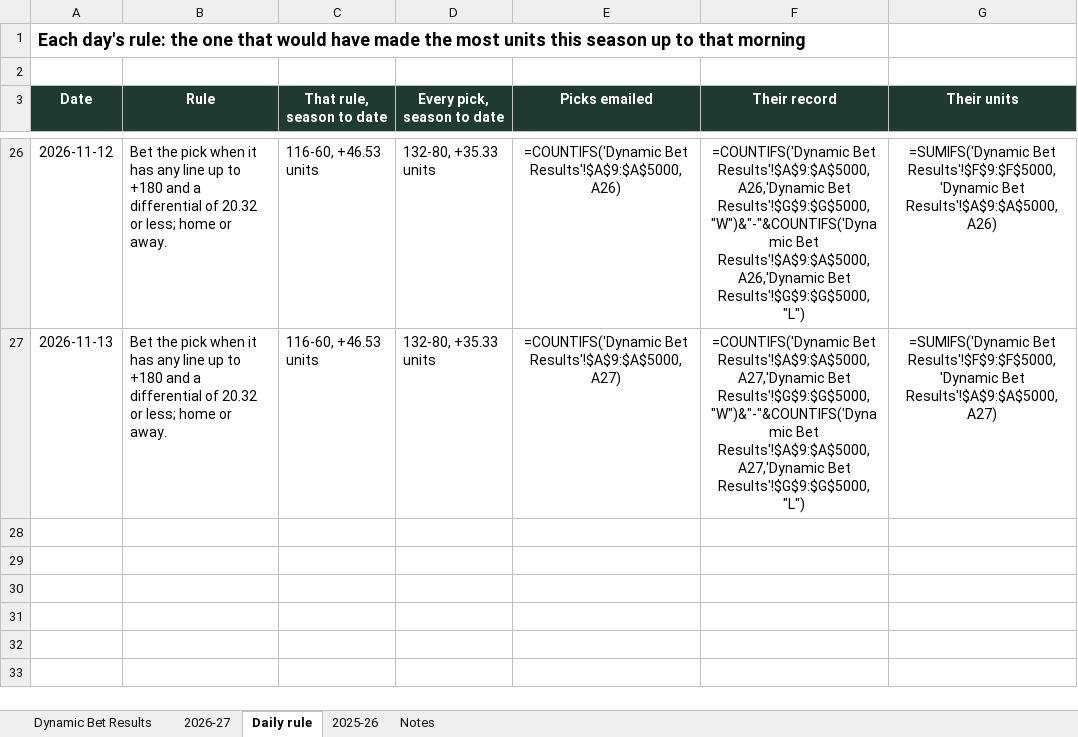
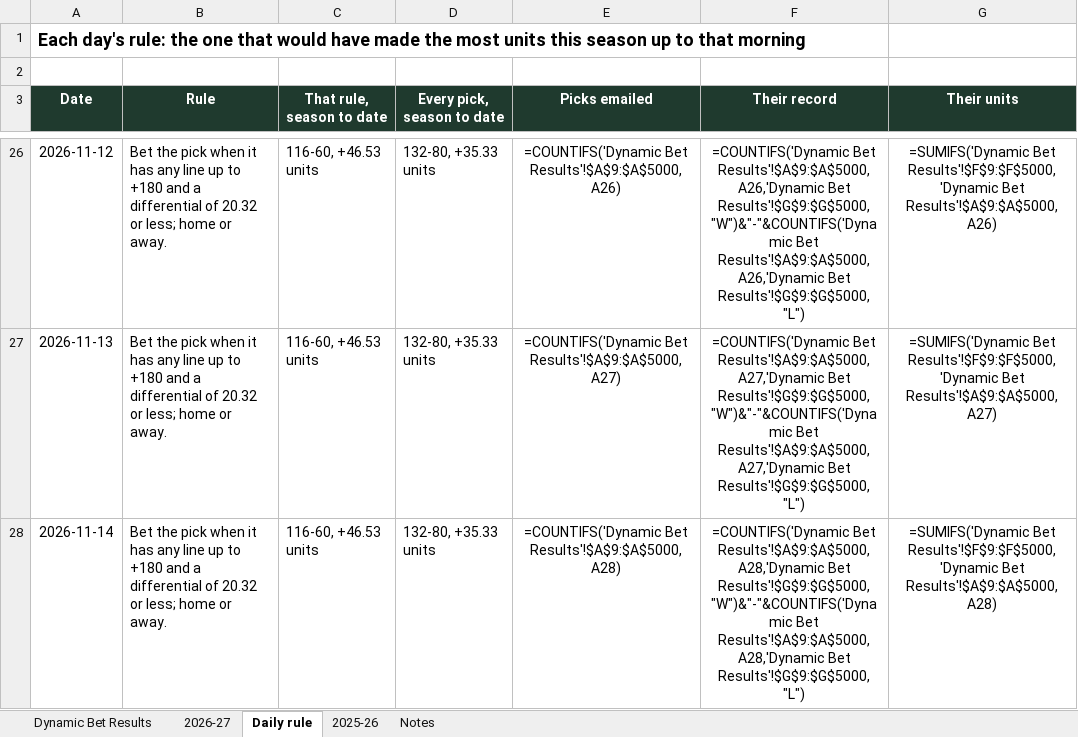
Before and after one commit to starsviz/starsviz.github.io, an Excel workbook: team_score_picks.xlsx, sheet Daily rule, drawn as a sheet; only a part is shown, gaps mark what is left out; values as stored, in another font and other column widths than the file's, no borders; formulas without a stored value are shown as written; conditional formats not drawn; the diff names each change by its address in the sheet, - before the commit and + after, or states it on an @@ line.

```diff
--- a/team_score_picks.xlsx (sheet Daily rule)
+++ b/team_score_picks.xlsx (sheet Daily rule)
+row 28: 2026-11-14 | Bet the pick when it has any line up to +180 and a differential of 20.32 or less; home or away. | 116-60, +46.53 units | 132-80, +35.33 units | =COUNTIFS('Dynamic Bet Results'!$A$9:$A$5000,A28) | =COUNTIFS('Dynamic Bet Results'!$A$9:$A$5000,A28,'Dynamic Bet Results'!$G$9:$G$5000,"W")&"-"&COUNTIFS('Dynamic Bet Results'!$A$9:$A$5000,A28,'Dynamic Bet Results'!$G$9:$G$5000,"L") | =SUMIFS('Dynamic Bet Results'!$F$9:$F$5000,'Dynamic Bet Results'!$A$9:$A$5000,A28)
```
Also changed, not shown: sheet 2026-27, sheet Notes, 3 other files.
